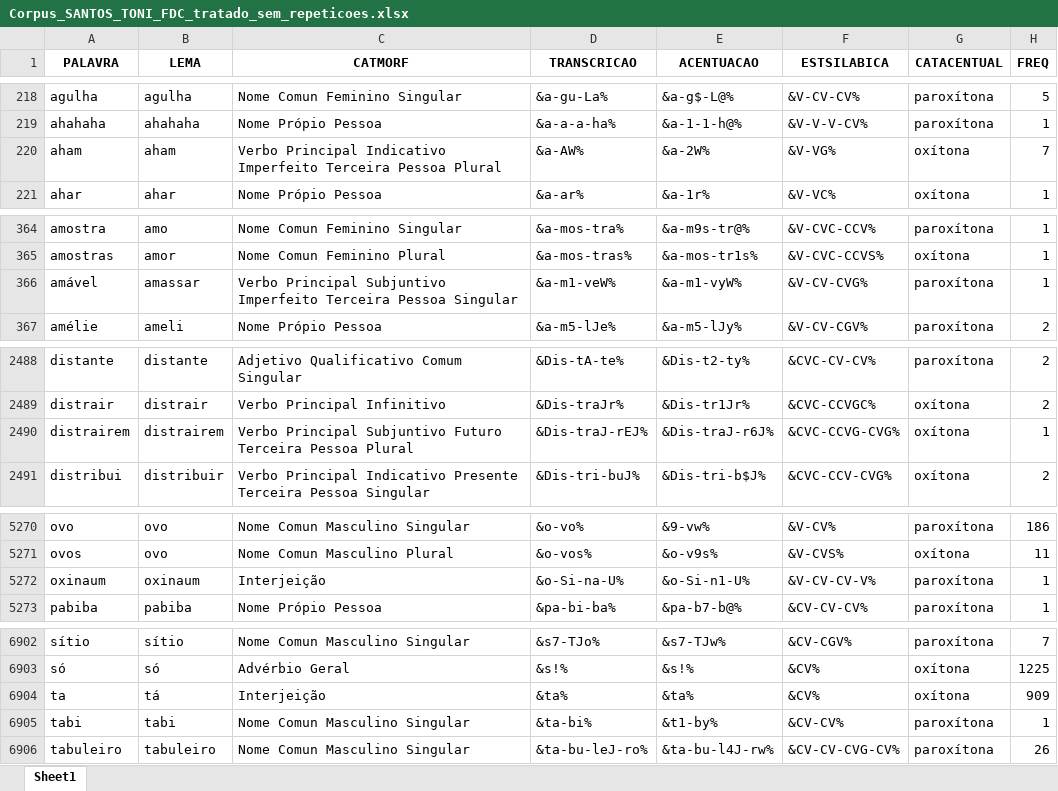
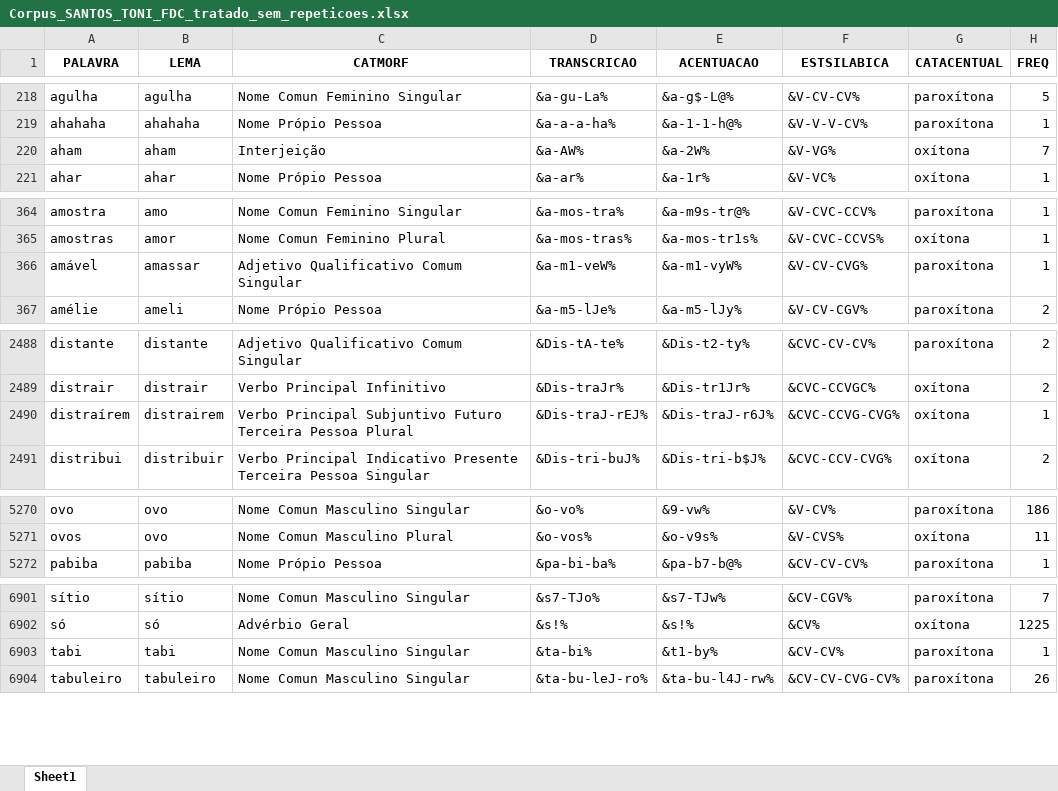
Before and after one commit to FatecFranca/DSM-P5-G01-2026-02, an Excel workbook: Corpus_SANTOS_TONI_FDC_tratado_sem_repeticoes.xlsx, sheet Sheet1, drawn as a sheet; only a part is shown, gaps mark what is left out; values as stored, in another font and other column widths than the file's, no borders; the diff covers the shown part only; the diff names each change by its address in the sheet, - before the commit and + after, or states it on an @@ line.

```diff
--- a/Corpus_SANTOS_TONI_FDC_tratado_sem_repeticoes.xlsx (sheet Sheet1)
+++ b/Corpus_SANTOS_TONI_FDC_tratado_sem_repeticoes.xlsx (sheet Sheet1)
-C220 (CATMORF): Verbo Principal Indicativo Imperfeito Terceira Pessoa Plural
+C220 (CATMORF): Interjeição
-C366 (CATMORF): Verbo Principal Subjuntivo Imperfeito Terceira Pessoa Singular
+C366 (CATMORF): Adjetivo Qualificativo Comum Singular
-A2490 (PALAVRA): distrairem
+A2490 (PALAVRA): distraírem
-row 5272: oxinaum | oxinaum | Interjeição | &o-Si-na-U% | &o-Si-n1-U% | &V-CV-CV-V% | paroxítona | 1
-row 6904: ta | tá | Interjeição | &ta% | &ta% | &CV% | oxítona | 909
```
Also changed, not shown: 3 edited cells elsewhere in this sheet, 1 other file.
